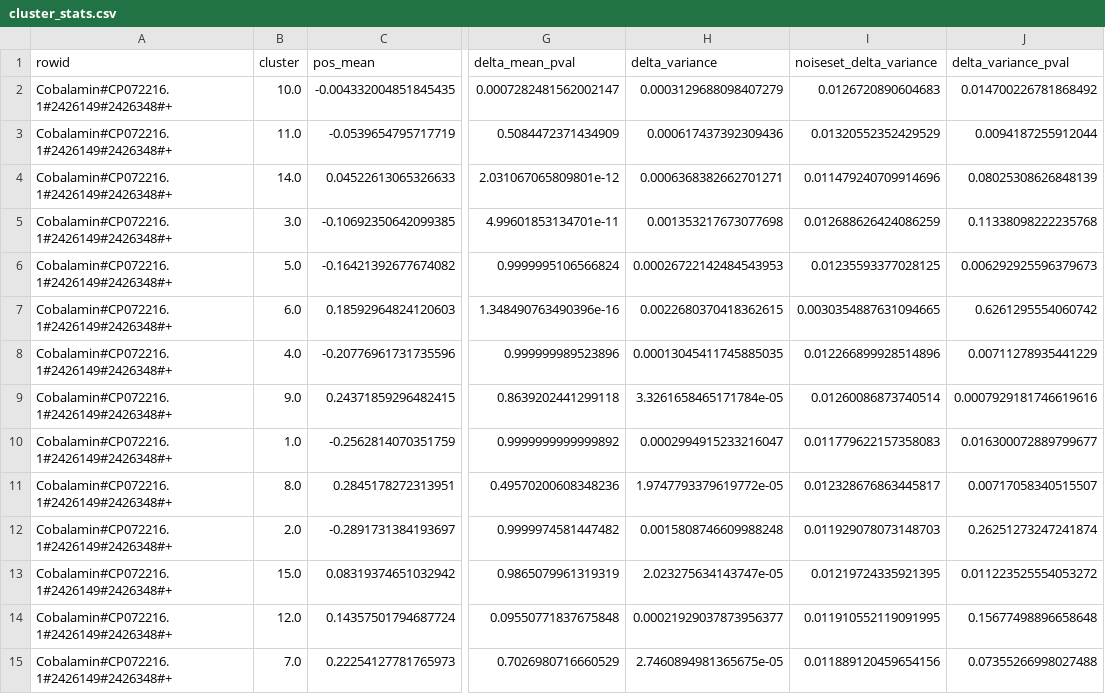
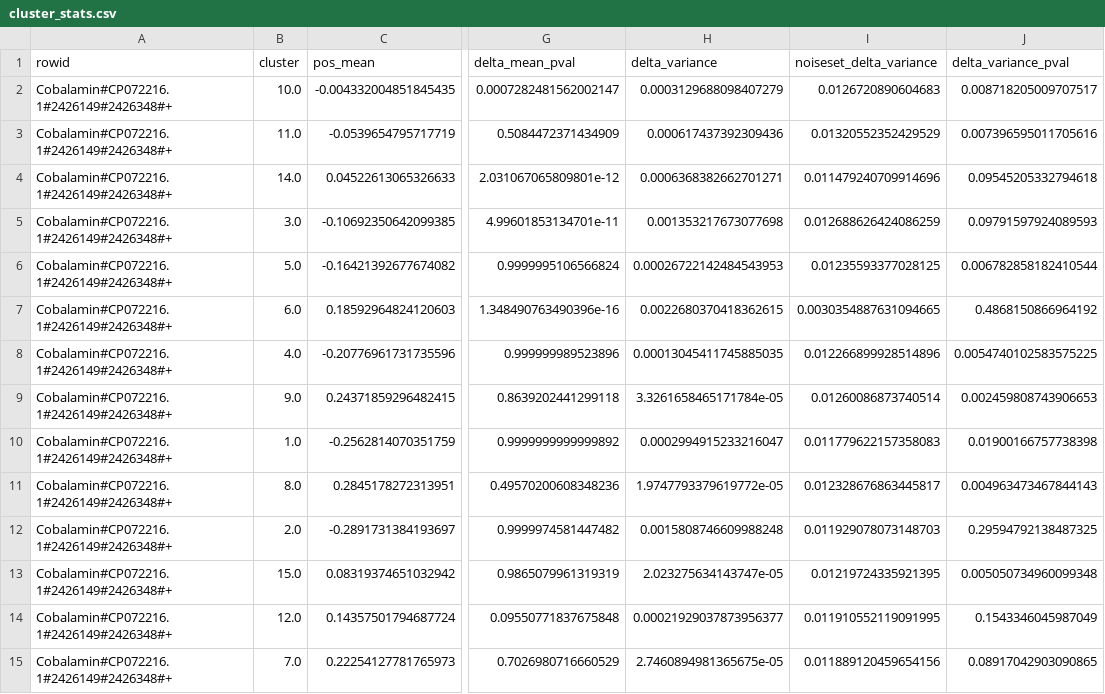
Before and after one commit to lepton-7/tartlet-pub, a CSV file: validation/alignment/outputs/b_xyla/plots/cluster_stats.csv, drawn as a sheet; only a part is shown, gaps mark what is left out; the diff covers the shown part only; the diff names each change by its address in the sheet, - before the commit and + after, or states it on an @@ line.

```diff
--- a/validation/alignment/outputs/b_xyla/plots/cluster_stats.csv
+++ b/validation/alignment/outputs/b_xyla/plots/cluster_stats.csv
-J2 (delta_variance_pval): 0.014700226781868492
+J2 (delta_variance_pval): 0.008718205009707517
-J3 (delta_variance_pval): 0.0094187255912044
+J3 (delta_variance_pval): 0.007396595011705616
-J4 (delta_variance_pval): 0.08025308626848139
+J4 (delta_variance_pval): 0.09545205332794618
-J5 (delta_variance_pval): 0.11338098222235768
+J5 (delta_variance_pval): 0.09791597924089593
-J6 (delta_variance_pval): 0.006292925596379673
+J6 (delta_variance_pval): 0.006782858182410544
-J7 (delta_variance_pval): 0.6261295554060742
+J7 (delta_variance_pval): 0.4868150866964192
-J8 (delta_variance_pval): 0.00711278935441229
+J8 (delta_variance_pval): 0.0054740102583575225
-J9 (delta_variance_pval): 0.0007929181746619616
+J9 (delta_variance_pval): 0.002459808743906653
-J10 (delta_variance_pval): 0.016300072889799677
+J10 (delta_variance_pval): 0.01900166757738398
-J11 (delta_variance_pval): 0.00717058340515507
+J11 (delta_variance_pval): 0.004963473467844143
-J12 (delta_variance_pval): 0.26251273247241874
+J12 (delta_variance_pval): 0.29594792138487325
-J13 (delta_variance_pval): 0.011223525554053272
+J13 (delta_variance_pval): 0.005050734960099348
-J14 (delta_variance_pval): 0.15677498896658648
+J14 (delta_variance_pval): 0.1543346045987049
-J15 (delta_variance_pval): 0.07355266998027488
+J15 (delta_variance_pval): 0.08917042903090865
```
Also changed, not shown: 74 edited cells elsewhere in this file, validation/alignment/outputs/b_anth/plots/cluster_stats.csv, validation/alignment/outputs/b_pseudo/plots/cluster_stats.csv, 36 other files.
